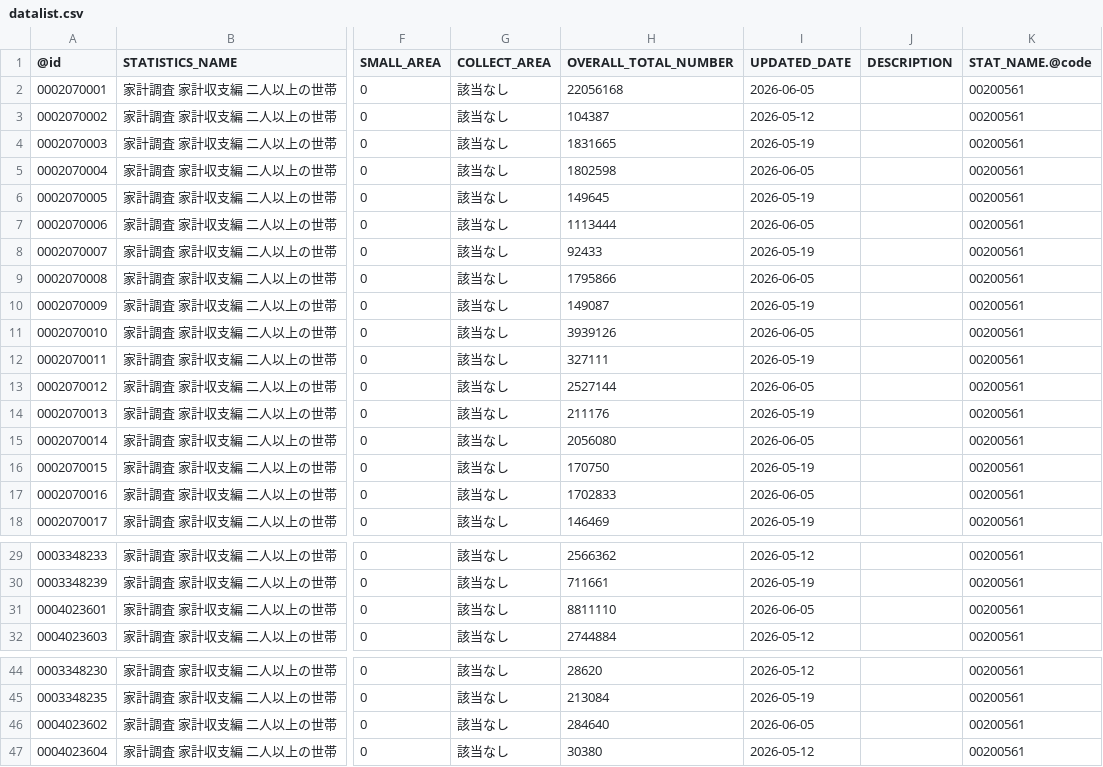
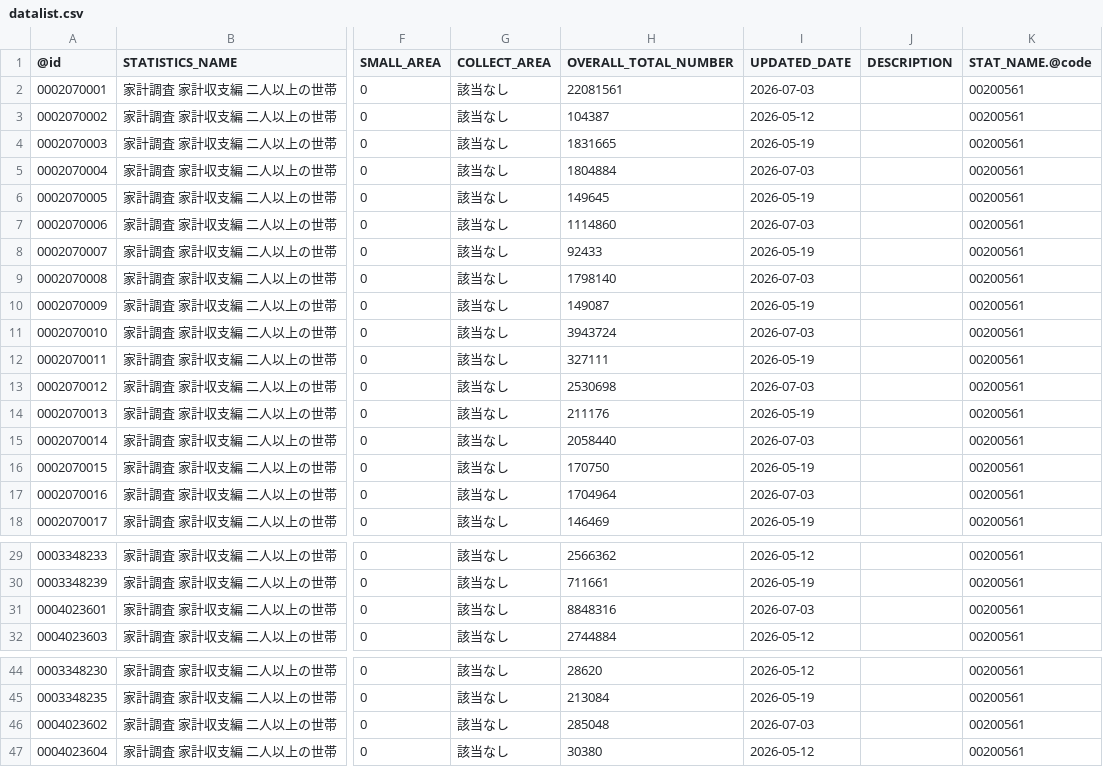
Before and after one commit to tsutomu-nagano/estat-RAPIDS, a CSV file: app/resource/datalist.csv, drawn as a sheet; only a part is shown, gaps mark what is left out; the diff names each change by its address in the sheet, - before the commit and + after, or states it on an @@ line.

```diff
--- a/app/resource/datalist.csv
+++ b/app/resource/datalist.csv
-H2 (OVERALL_TOTAL_NUMBER): 22056168
+H2 (OVERALL_TOTAL_NUMBER): 22081561
-I2 (UPDATED_DATE): 2026-06-05
+I2 (UPDATED_DATE): 2026-07-03
-H5 (OVERALL_TOTAL_NUMBER): 1802598
+H5 (OVERALL_TOTAL_NUMBER): 1804884
-I5 (UPDATED_DATE): 2026-06-05
+I5 (UPDATED_DATE): 2026-07-03
-H7 (OVERALL_TOTAL_NUMBER): 1113444
+H7 (OVERALL_TOTAL_NUMBER): 1114860
-I7 (UPDATED_DATE): 2026-06-05
+I7 (UPDATED_DATE): 2026-07-03
-H9 (OVERALL_TOTAL_NUMBER): 1795866
+H9 (OVERALL_TOTAL_NUMBER): 1798140
-I9 (UPDATED_DATE): 2026-06-05
+I9 (UPDATED_DATE): 2026-07-03
-H11 (OVERALL_TOTAL_NUMBER): 3939126
+H11 (OVERALL_TOTAL_NUMBER): 3943724
-I11 (UPDATED_DATE): 2026-06-05
+I11 (UPDATED_DATE): 2026-07-03
-H13 (OVERALL_TOTAL_NUMBER): 2527144
+H13 (OVERALL_TOTAL_NUMBER): 2530698
-I13 (UPDATED_DATE): 2026-06-05
+I13 (UPDATED_DATE): 2026-07-03
-H15 (OVERALL_TOTAL_NUMBER): 2056080
+H15 (OVERALL_TOTAL_NUMBER): 2058440
-I15 (UPDATED_DATE): 2026-06-05
+I15 (UPDATED_DATE): 2026-07-03
-H17 (OVERALL_TOTAL_NUMBER): 1702833
+H17 (OVERALL_TOTAL_NUMBER): 1704964
-I17 (UPDATED_DATE): 2026-06-05
+I17 (UPDATED_DATE): 2026-07-03
-H31 (OVERALL_TOTAL_NUMBER): 8811110
+H31 (OVERALL_TOTAL_NUMBER): 8848316
-I31 (UPDATED_DATE): 2026-06-05
+I31 (UPDATED_DATE): 2026-07-03
-H46 (OVERALL_TOTAL_NUMBER): 284640
+H46 (OVERALL_TOTAL_NUMBER): 285048
-I46 (UPDATED_DATE): 2026-06-05
+I46 (UPDATED_DATE): 2026-07-03
```
